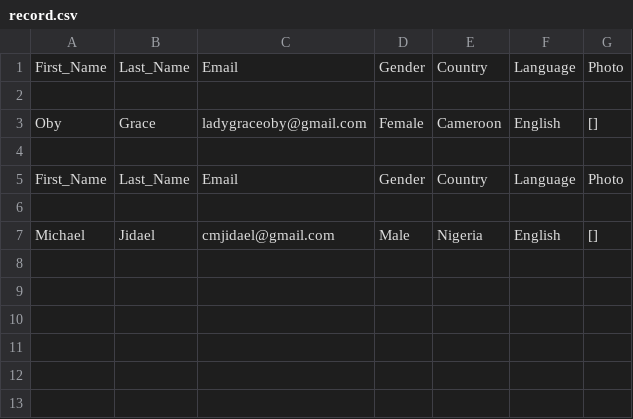
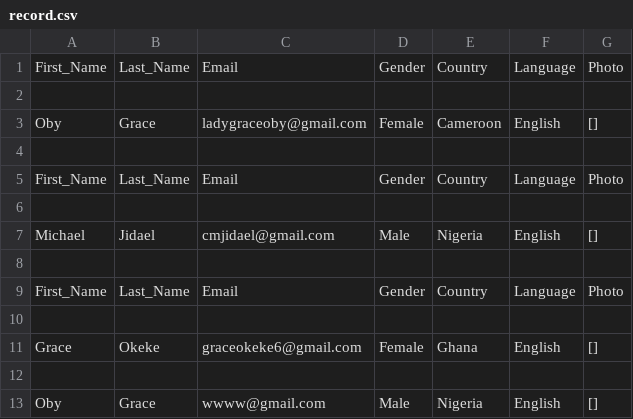
Before and after one commit to gracejidael/Register_with_tkinter_OpenCV, a CSV file: record.csv, drawn as a sheet.

```diff
--- a/record.csv
+++ b/record.csv
@@ -7 +7,7 @@ First_Name,Last_Name,Email,Gender,Country,Language,Photo
 Michael,Jidael,cmjidael@gmail.com,Male,Nigeria,English,[]
+
+First_Name,Last_Name,Email,Gender,Country,Language,Photo
+
+Grace,Okeke,graceokeke6@gmail.com,Female,Ghana,English,[]
+
+Oby,Grace,wwww@gmail.com,Male,Nigeria,English,[]
```
Also changed, not shown: 2 other files.
